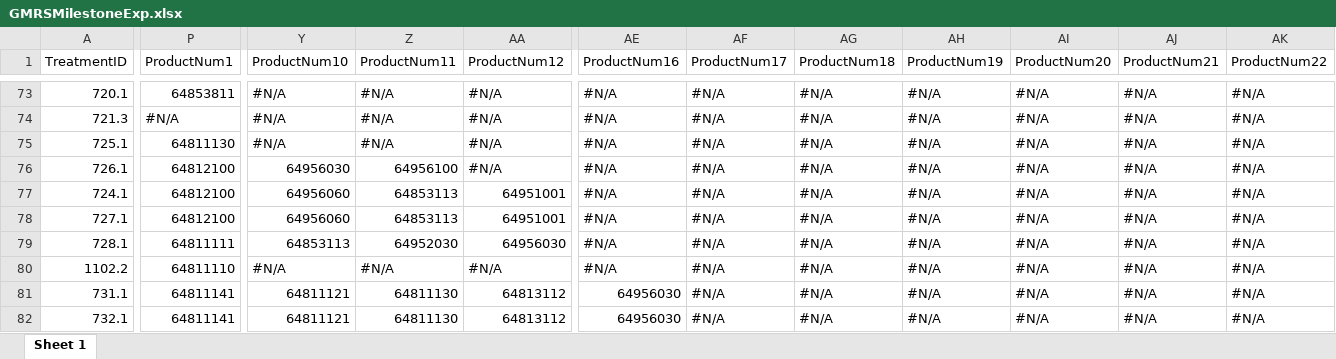
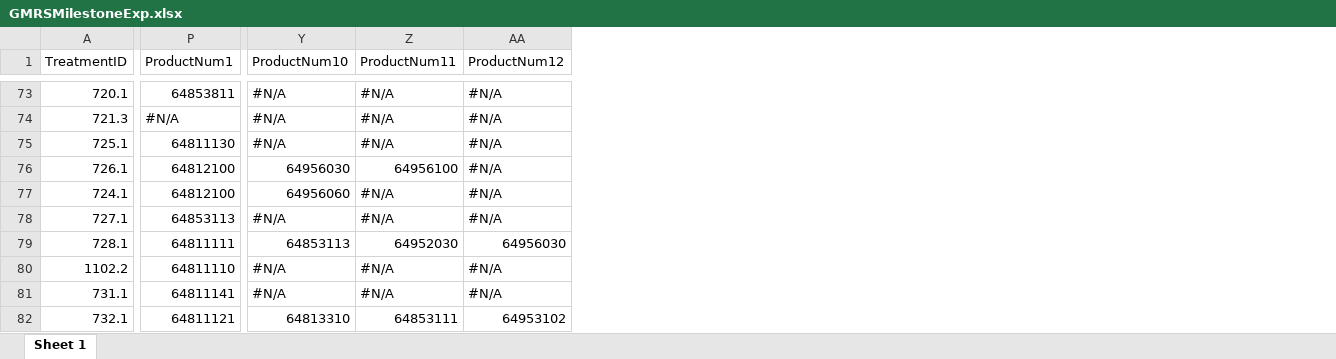
Before and after one commit to EBMA-Team/Compressor_Governance, an Excel workbook: GMRSMilestoneExp.xlsx, sheet Sheet 1, drawn as a sheet; only a part is shown, gaps mark what is left out; values as stored, in another font and other column widths than the file's, no cell formats; the diff covers the shown part only; the diff names each change by its address in the sheet, - before the commit and + after, or states it on an @@ line.

```diff
--- a/GMRSMilestoneExp.xlsx (sheet Sheet 1)
+++ b/GMRSMilestoneExp.xlsx (sheet Sheet 1)
-column AE (ProductNum16), rows 73-82: #N/A | #N/A | #N/A | #N/A | #N/A | #N/A | #N/A | #N/A | 64956030 | 64956030
-column AF (ProductNum17), rows 73-82: all #N/A
-column AG (ProductNum18), rows 73-82: all #N/A
-column AH (ProductNum19), rows 73-82: all #N/A
-column AI (ProductNum20), rows 73-82: all #N/A
-column AJ (ProductNum21), rows 73-82: all #N/A
-column AK (ProductNum22), rows 73-82: all #N/A
-Z77:Z78 (ProductNum11): 64853113
+Z77:Z78 (ProductNum11): #N/A
-AA77:AA78 (ProductNum12): 64951001
+AA77:AA78 (ProductNum12): #N/A
-P78 (ProductNum1): 64812100
+P78 (ProductNum1): 64853113
-Y78 (ProductNum10): 64956060
+Y78 (ProductNum10): #N/A
-Y81 (ProductNum10): 64811121
+Y81 (ProductNum10): #N/A
-Z81 (ProductNum11): 64811130
+Z81 (ProductNum11): #N/A
-AA81 (ProductNum12): 64813112
+AA81 (ProductNum12): #N/A
-P82 (ProductNum1): 64811141
+P82 (ProductNum1): 64811121
-Y82 (ProductNum10): 64811121
+Y82 (ProductNum10): 64813310
-Z82 (ProductNum11): 64811130
+Z82 (ProductNum11): 64853111
-AA82 (ProductNum12): 64813112
+AA82 (ProductNum12): 64953102
```
Also changed, not shown: 262 edited cells elsewhere in this sheet, cell formats, 2 other files.
